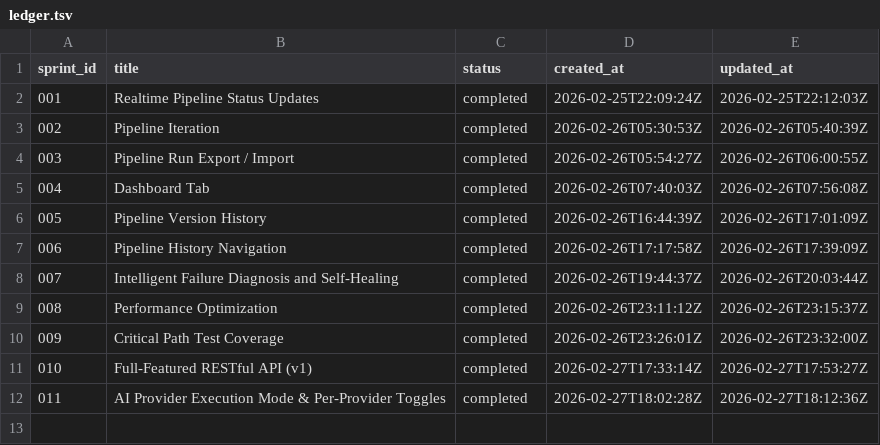
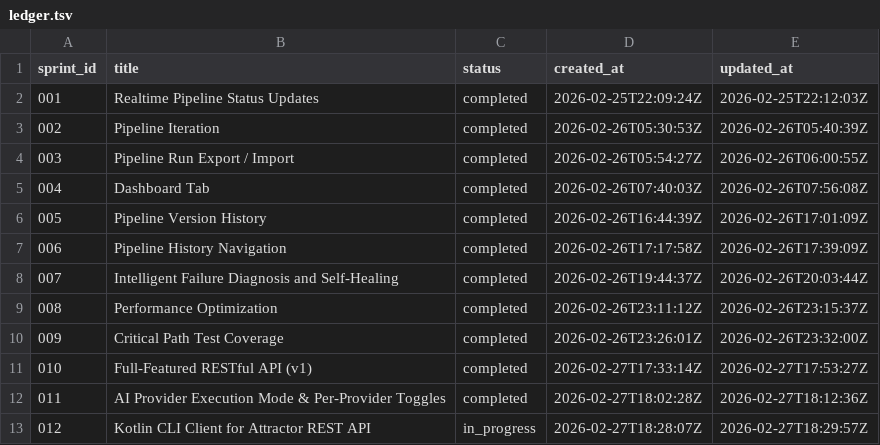
Before and after one commit to coreydaley/attractor, a TSV file: docs/sprints/ledger.tsv, drawn as a sheet; the diff names each change by its address in the sheet, - before the commit and + after, or states it on an @@ line.

```diff
--- a/docs/sprints/ledger.tsv
+++ b/docs/sprints/ledger.tsv
+row 13: 012 | Kotlin CLI Client for Attractor REST API | in_progress | 2026-02-27T18:28:07Z | 2026-02-27T18:29:57Z
```
Also changed, not shown: 39 other files.
